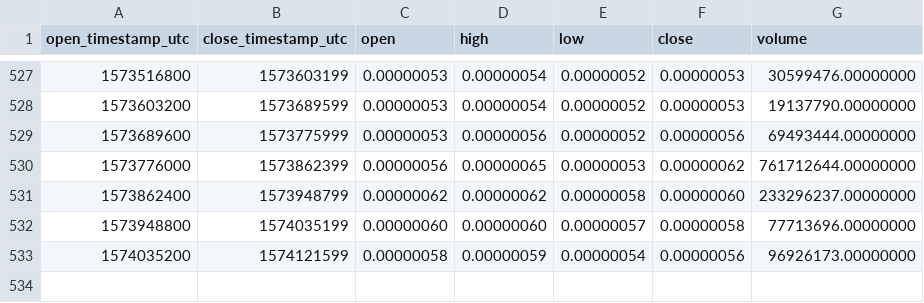
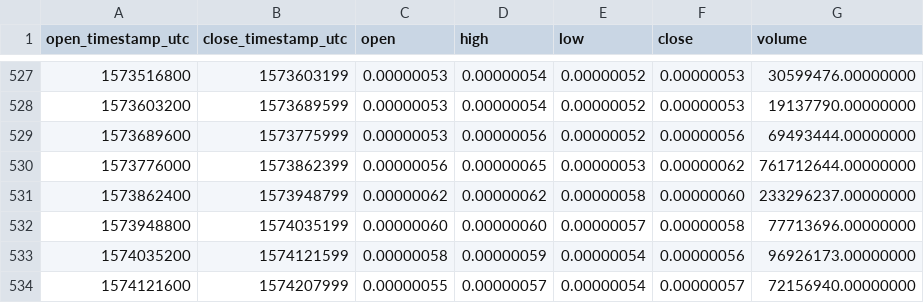
Before and after one commit to cryptobigbro/binance-QKCBTC, a CSV file: binance-QKCBTC-1d.csv, drawn as a sheet; only a part is shown, gaps mark what is left out.

Commit message:
Update OHLCV data.

```diff
--- a/binance-QKCBTC-1d.csv
+++ b/binance-QKCBTC-1d.csv
@@ -533 +533,2 @@ open_timestamp_utc,close_timestamp_utc,open,high,low,close,volume
 1574035200,1574121599,0.00000058,0.00000059,0.00000054,0.00000056,96926173.00000000
+1574121600,1574207999,0.00000055,0.00000057,0.00000054,0.00000057,72156940.00000000
```
Also changed, not shown: 1 other file.
